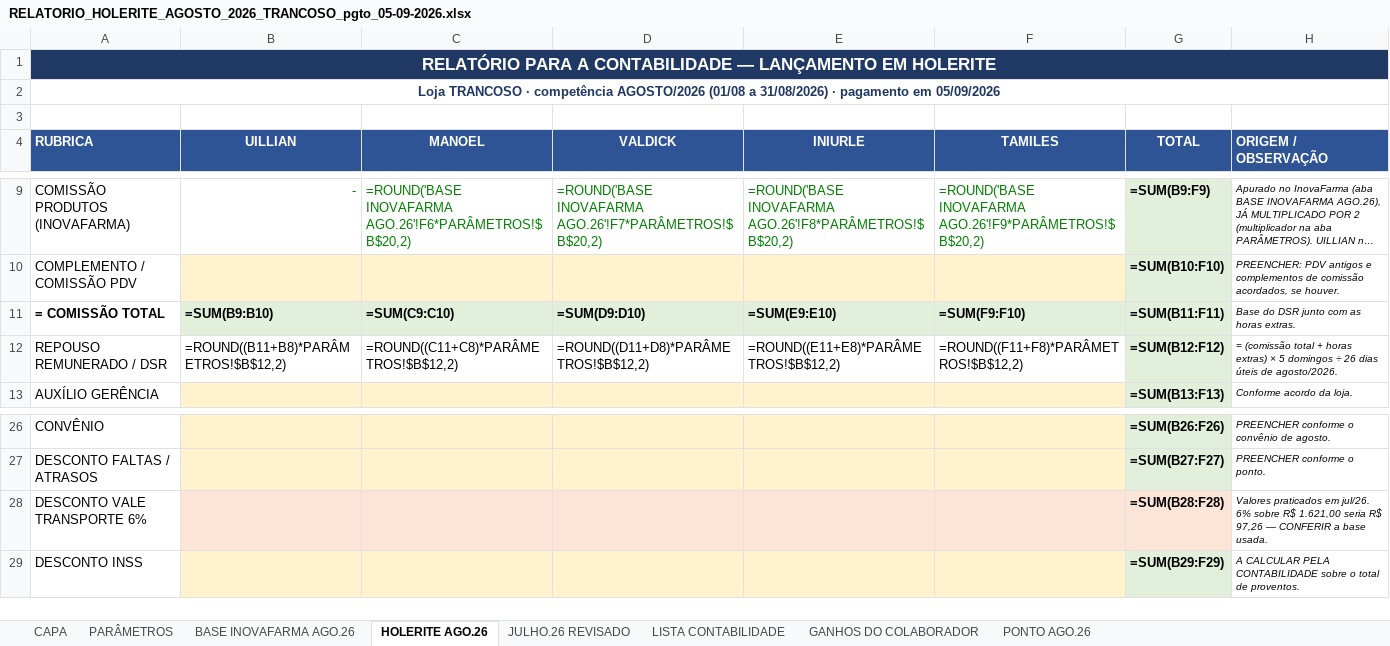
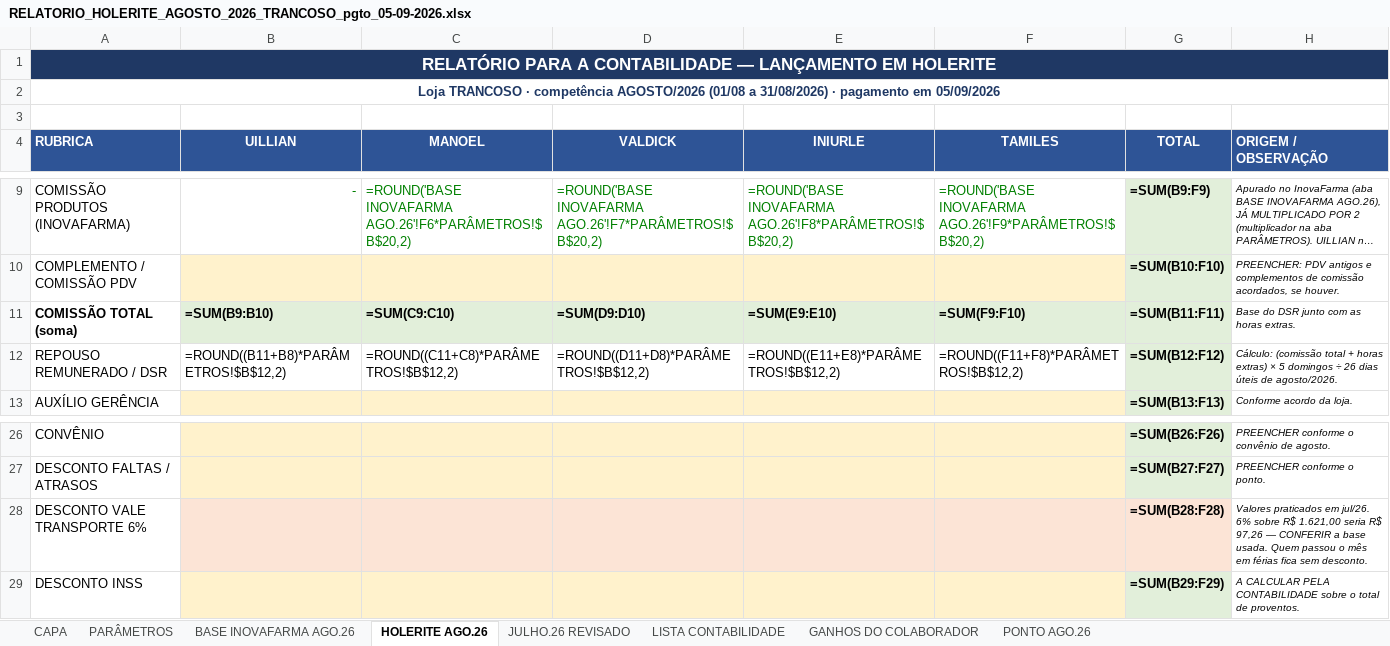
Before and after one commit to Presidentephm/site-farmacia, an Excel workbook: relatorios/contabilidade/RELATORIO_HOLERITE_AGOSTO_2026_TRANCOSO_pgto_05-09-2026.xlsx, sheet HOLERITE AGO.26, drawn as a sheet; only a part is shown, gaps mark what is left out; long unchanged cells end in …; values as stored, in another font and other column widths than the file's, no borders; formulas without a stored value are shown as written; the diff names each change by its address in the sheet, - before the commit and + after, or states it on an @@ line.

```diff
--- a/relatorios/contabilidade/RELATORIO_HOLERITE_AGOSTO_2026_TRANCOSO_pgto_05-09-2026.xlsx (sheet HOLERITE AGO.26)
+++ b/relatorios/contabilidade/RELATORIO_HOLERITE_AGOSTO_2026_TRANCOSO_pgto_05-09-2026.xlsx (sheet HOLERITE AGO.26)
-A11 (RUBRICA): = COMISSÃO TOTAL
+A11 (RUBRICA): COMISSÃO TOTAL (soma)
-H12 (ORIGEM / OBSERVAÇÃO): = (comissão total…
+H12 (ORIGEM / OBSERVAÇÃO): Cálculo: (comissão total…
-H28 (ORIGEM / OBSERVAÇÃO): …base usada.
+H28 (ORIGEM / OBSERVAÇÃO): …base usada. Quem passou o mês em férias fica sem desconto.
```
Also changed, not shown: relatorios/contabilidade/RELATORIO_HOLERITE_AGOSTO_2026_CENTRO_pgto_05-09-2026.xlsx, relatorios/contabilidade/RELATORIO_HOLERITE_AGOSTO_2026_pgto_05-09-2026.xlsx, 9 other files.
